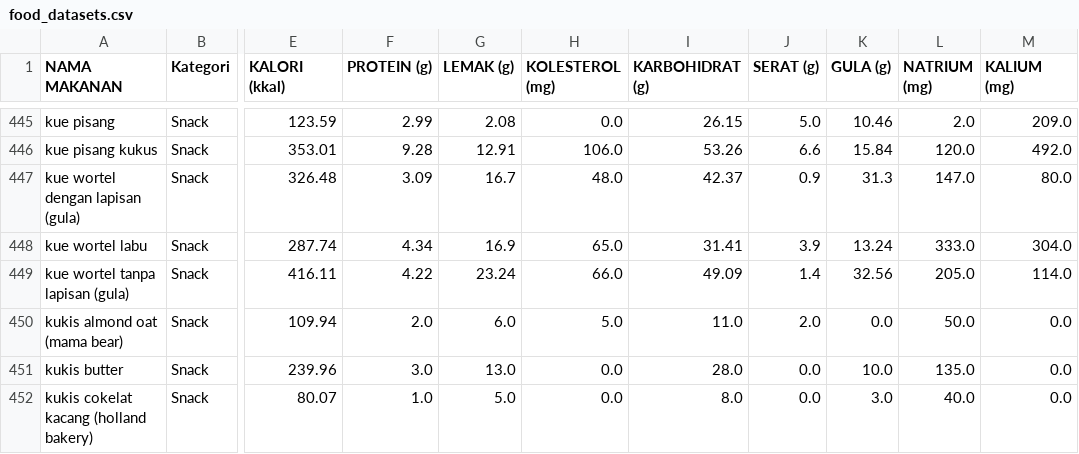
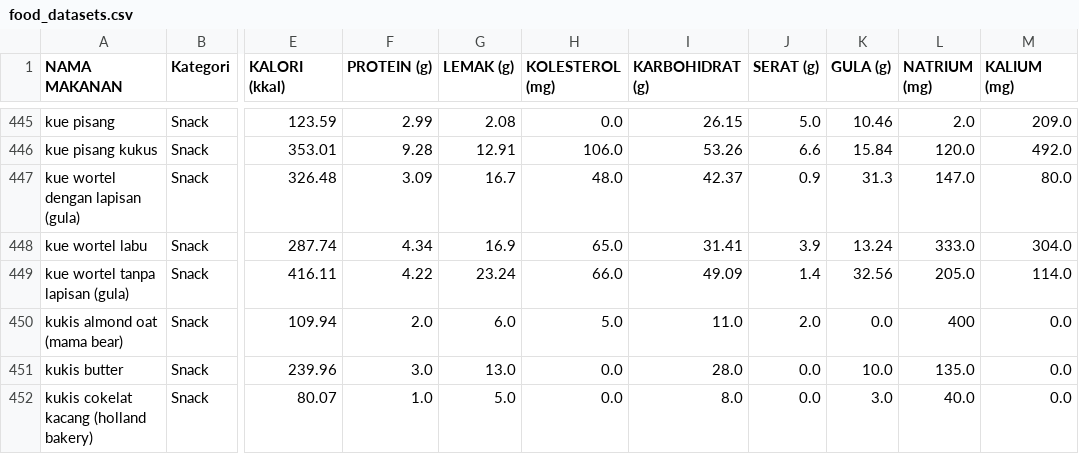
Before and after one commit to hanimhlz/healthyplate, a CSV file: food_datasets.csv, drawn as a sheet; only a part is shown, gaps mark what is left out; the diff covers the shown part only; the diff names each change by its address in the sheet, - before the commit and + after, or states it on an @@ line.

```diff
--- a/food_datasets.csv
+++ b/food_datasets.csv
-L450 (NATRIUM (mg)): 50.0
+L450 (NATRIUM (mg)): 400
```
Also changed, not shown: 34 edited cells elsewhere in this file, 1 other file.
